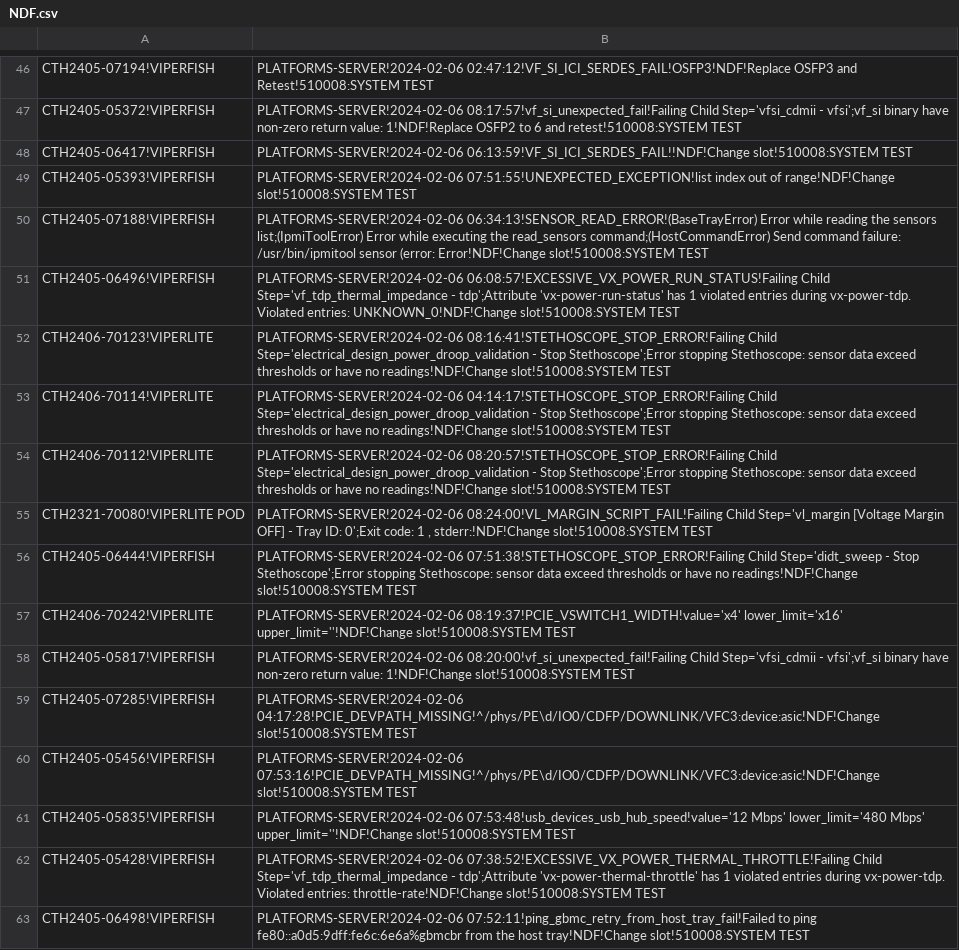
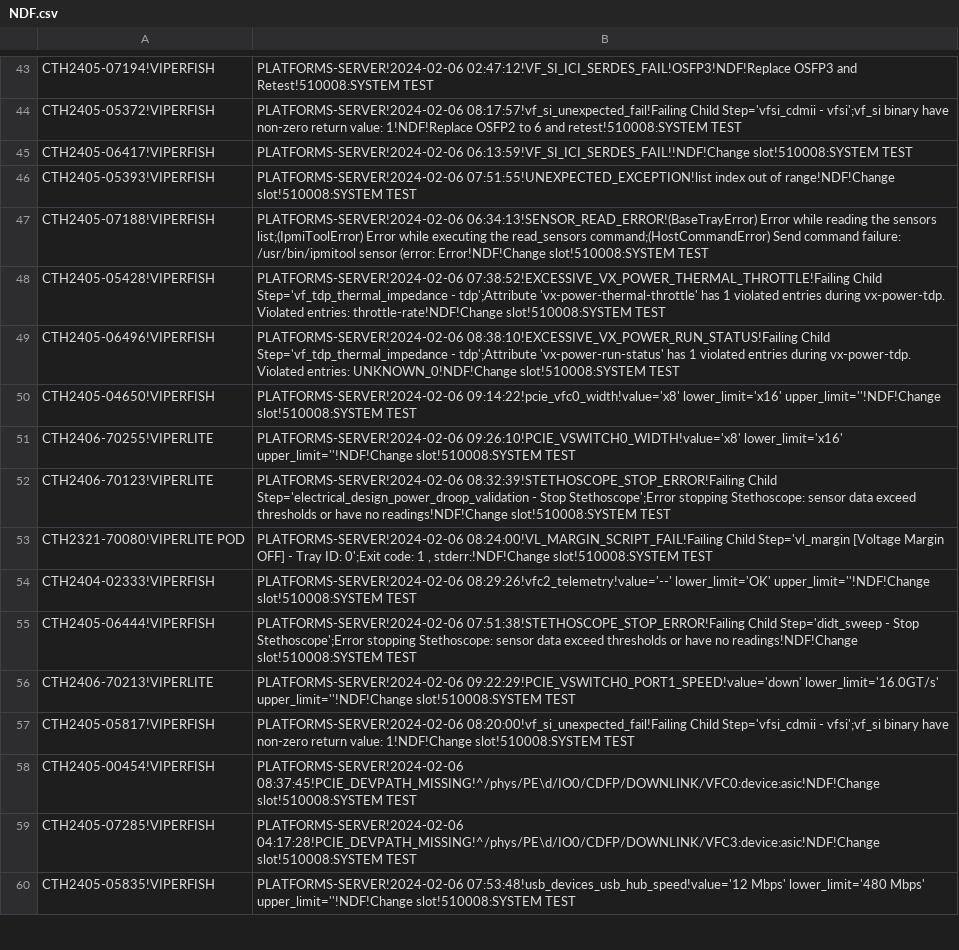
Before and after one commit to kanokluckh/test-project, a CSV file: NDF.csv, drawn as a sheet; only a part is shown, gaps mark what is left out; the diff covers the shown part only.

Commit message:
Update file

```diff
--- a/NDF.csv
+++ b/NDF.csv
@@ -50,14 +47,14 @@ CTH2405-05393!VIPERFISH|PLATFORMS-SERVER!2024-02-06 07:51:55!UNEXPECTED_EXCEPTIO
 CTH2405-07188!VIPERFISH|PLATFORMS-SERVER!2024-02-06 06:34:13!SENSOR_READ_ERROR!(BaseTrayError) Error while reading the sensors list;(IpmiToolError) Error while executing the read_sensors command;(HostCommandError) Send command failure: /usr/bin/ipmitool sensor (error: Error!NDF!Change slot!510008:SYSTEM TEST
-CTH2405-06496!VIPERFISH|PLATFORMS-SERVER!2024-02-06 06:08:57!EXCESSIVE_VX_POWER_RUN_STATUS!Failing Child Step='vf_tdp_thermal_impedance - tdp';Attribute 'vx-power-run-status' has 1 violated entries during vx-power-tdp. Violated entries: UNKNOWN_0!NDF!Change slot!510008:SYSTEM TEST
-CTH2406-70123!VIPERLITE|PLATFORMS-SERVER!2024-02-06 08:16:41!STETHOSCOPE_STOP_ERROR!Failing Child Step='electrical_design_power_droop_validation - Stop Stethoscope';Error stopping Stethoscope: sensor data exceed thresholds or have no readings!NDF!Change slot!510008:SYSTEM TEST
-CTH2406-70114!VIPERLITE|PLATFORMS-SERVER!2024-02-06 04:14:17!STETHOSCOPE_STOP_ERROR!Failing Child Step='electrical_design_power_droop_validation - Stop Stethoscope';Error stopping Stethoscope: sensor data exceed thresholds or have no readings!NDF!Change slot!510008:SYSTEM TEST
-CTH2406-70112!VIPERLITE|PLATFORMS-SERVER!2024-02-06 08:20:57!STETHOSCOPE_STOP_ERROR!Failing Child Step='electrical_design_power_droop_validation - Stop Stethoscope';Error stopping Stethoscope: sensor data exceed thresholds or have no readings!NDF!Change slot!510008:SYSTEM TEST
+CTH2405-05428!VIPERFISH|PLATFORMS-SERVER!2024-02-06 07:38:52!EXCESSIVE_VX_POWER_THERMAL_THROTTLE!Failing Child Step='vf_tdp_thermal_impedance - tdp';Attribute 'vx-power-thermal-throttle' has 1 violated entries during vx-power-tdp. Violated entries: throttle-rate!NDF!Change slot!510008:SYSTEM TEST
+CTH2405-06496!VIPERFISH|PLATFORMS-SERVER!2024-02-06 08:38:10!EXCESSIVE_VX_POWER_RUN_STATUS!Failing Child Step='vf_tdp_thermal_impedance - tdp';Attribute 'vx-power-run-status' has 1 violated entries during vx-power-tdp. Violated entries: UNKNOWN_0!NDF!Change slot!510008:SYSTEM TEST
+CTH2405-04650!VIPERFISH|PLATFORMS-SERVER!2024-02-06 09:14:22!pcie_vfc0_width!value='x8' lower_limit='x16' upper_limit=''!NDF!Change slot!510008:SYSTEM TEST
+CTH2406-70255!VIPERLITE|PLATFORMS-SERVER!2024-02-06 09:26:10!PCIE_VSWITCH0_WIDTH!value='x8' lower_limit='x16' upper_limit=''!NDF!Change slot!510008:SYSTEM TEST
+CTH2406-70123!VIPERLITE|PLATFORMS-SERVER!2024-02-06 08:32:39!STETHOSCOPE_STOP_ERROR!Failing Child Step='electrical_design_power_droop_validation - Stop Stethoscope';Error stopping Stethoscope: sensor data exceed thresholds or have no readings!NDF!Change slot!510008:SYSTEM TEST
 CTH2321-70080!VIPERLITE POD|PLATFORMS-SERVER!2024-02-06 08:24:00!VL_MARGIN_SCRIPT_FAIL!Failing Child Step='vl_margin [Voltage Margin OFF] - Tray ID: 0';Exit code: 1 , stderr:!NDF!Change slot!510008:SYSTEM TEST
+CTH2404-02333!VIPERFISH|PLATFORMS-SERVER!2024-02-06 08:29:26!vfc2_telemetry!value='--' lower_limit='OK' upper_limit=''!NDF!Change slot!510008:SYSTEM TEST
 CTH2405-06444!VIPERFISH|PLATFORMS-SERVER!2024-02-06 07:51:38!STETHOSCOPE_STOP_ERROR!Failing Child Step='didt_sweep - Stop Stethoscope';Error stopping Stethoscope: sensor data exceed thresholds or have no readings!NDF!Change slot!510008:SYSTEM TEST
-CTH2406-70242!VIPERLITE|PLATFORMS-SERVER!2024-02-06 08:19:37!PCIE_VSWITCH1_WIDTH!value='x4' lower_limit='x16' upper_limit=''!NDF!Change slot!510008:SYSTEM TEST
+CTH2406-70213!VIPERLITE|PLATFORMS-SERVER!2024-02-06 09:22:29!PCIE_VSWITCH0_PORT1_SPEED!value='down' lower_limit='16.0GT/s' upper_limit=''!NDF!Change slot!510008:SYSTEM TEST
 CTH2405-05817!VIPERFISH|PLATFORMS-SERVER!2024-02-06 08:20:00!vf_si_unexpected_fail!Failing Child Step='vfsi_cdmii - vfsi';vf_si binary have non-zero return value: 1!NDF!Change slot!510008:SYSTEM TEST
+CTH2405-00454!VIPERFISH|PLATFORMS-SERVER!2024-02-06 08:37:45!PCIE_DEVPATH_MISSING!^/phys/PE\d/IO0/CDFP/DOWNLINK/VFC0:device:asic!NDF!Change slot!510008:SYSTEM TEST
 CTH2405-07285!VIPERFISH|PLATFORMS-SERVER!2024-02-06 04:17:28!PCIE_DEVPATH_MISSING!^/phys/PE\d/IO0/CDFP/DOWNLINK/VFC3:device:asic!NDF!Change slot!510008:SYSTEM TEST
-CTH2405-05456!VIPERFISH|PLATFORMS-SERVER!2024-02-06 07:53:16!PCIE_DEVPATH_MISSING!^/phys/PE\d/IO0/CDFP/DOWNLINK/VFC3:device:asic!NDF!Change slot!510008:SYSTEM TEST
 CTH2405-05835!VIPERFISH|PLATFORMS-SERVER!2024-02-06 07:53:48!usb_devices_usb_hub_speed!value='12 Mbps' lower_limit='480 Mbps' upper_limit=''!NDF!Change slot!510008:SYSTEM TEST
-CTH2405-05428!VIPERFISH|PLATFORMS-SERVER!2024-02-06 07:38:52!EXCESSIVE_VX_POWER_THERMAL_THROTTLE!Failing Child Step='vf_tdp_thermal_impedance - tdp';Attribute 'vx-power-thermal-throttle' has 1 violated entries during vx-power-tdp. Violated entries: throttle-rate!NDF!Change slot!510008:SYSTEM TEST
-CTH2405-06498!VIPERFISH|PLATFORMS-SERVER!2024-02-06 07:52:11!ping_gbmc_retry_from_host_tray_fail!Failed to ping fe80::a0d5:9dff:fe6c:6e6a%gbmcbr from the host tray!NDF!Change slot!510008:SYSTEM TEST
```
Also changed, not shown: 5 added rows, 7 removed rows, 8 moved rows and 4 edited cells elsewhere in this file.
